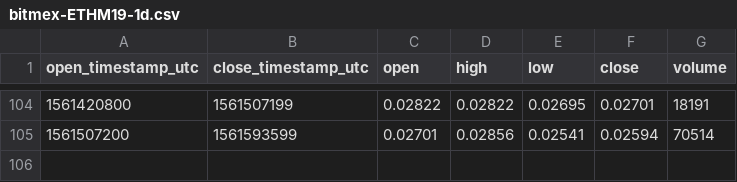
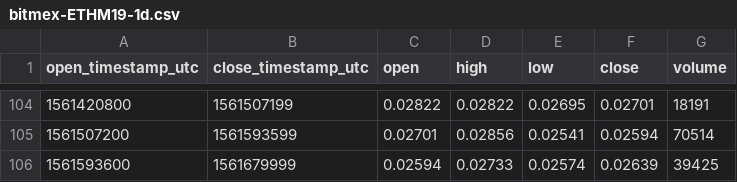
Before and after one commit to cryptobigbro/bitmex-ETHM19, a CSV file: bitmex-ETHM19-1d.csv, drawn as a sheet; only a part is shown, gaps mark what is left out; the diff names each change by its address in the sheet, - before the commit and + after, or states it on an @@ line.

```diff
--- a/bitmex-ETHM19-1d.csv
+++ b/bitmex-ETHM19-1d.csv
+row 106: 1561593600 | 1561679999 | 0.02594 | 0.02733 | 0.02574 | 0.02639 | 39425
```
Also changed, not shown: bitmex-ETHM19-1h.csv.
